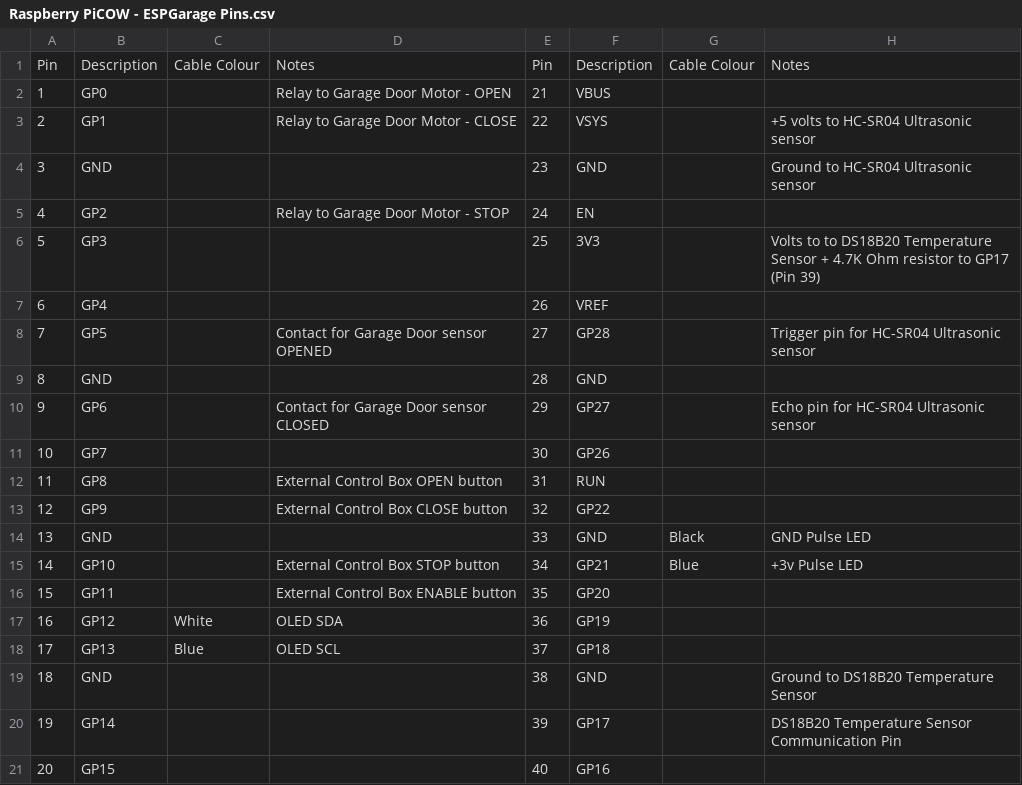
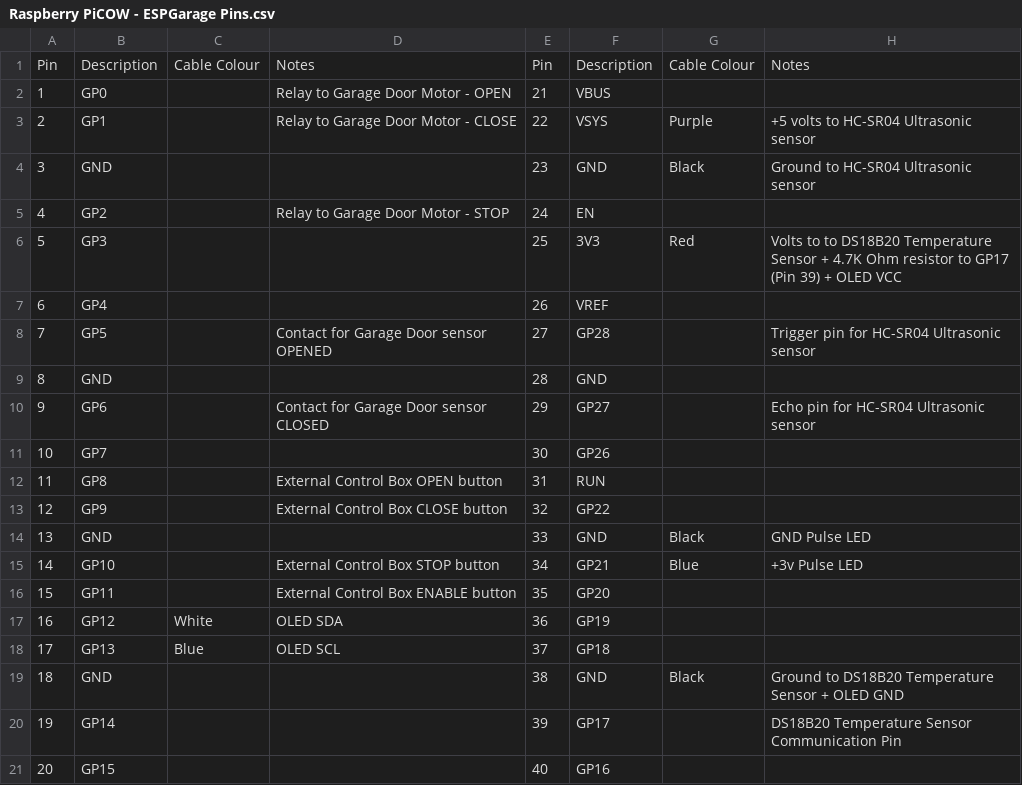
Before and after one commit to thenextbutton/PiCOW-Garage, a CSV file: Raspberry PiCOW - ESPGarage Pins.csv, drawn as a sheet.

Commit message:
Update Raspberry PiCOW - ESPGarage Pins.csv

```diff
--- a/Raspberry PiCOW - ESPGarage Pins.csv
+++ b/Raspberry PiCOW - ESPGarage Pins.csv
@@ -2,6 +2,6 @@ Pin,Description,Cable Colour,Notes,Pin,Description,Cable Colour,Notes
 1,GP0,,Relay to Garage Door Motor - OPEN,21,VBUS,,
-2,GP1,,Relay to Garage Door Motor - CLOSE,22,VSYS,,+5 volts to HC-SR04 Ultrasonic sensor
-3,GND,,,23,GND,,Ground to HC-SR04 Ultrasonic sensor
+2,GP1,,Relay to Garage Door Motor - CLOSE,22,VSYS,Purple,+5 volts to HC-SR04 Ultrasonic sensor
+3,GND,,,23,GND,Black,Ground to HC-SR04 Ultrasonic sensor
 4,GP2,,Relay to Garage Door Motor - STOP,24,EN,,
-5,GP3,,,25,3V3,,Volts to to DS18B20 Temperature Sensor + 4.7K Ohm resistor to GP17 (Pin 39)
+5,GP3,,,25,3V3,Red,Volts to to DS18B20 Temperature Sensor + 4.7K Ohm resistor to GP17 (Pin 39) + OLED VCC
 6,GP4,,,26,VREF,,
@@ -18,3 +18,3 @@ Pin,Description,Cable Colour,Notes,Pin,Description,Cable Colour,Notes
 17,GP13,Blue,OLED SCL,37,GP18,,
-18,GND,,,38,GND,,Ground to DS18B20 Temperature Sensor
+18,GND,,,38,GND,Black,Ground to DS18B20 Temperature Sensor + OLED GND
 19,GP14,,,39,GP17,,DS18B20 Temperature Sensor Communication Pin
```
